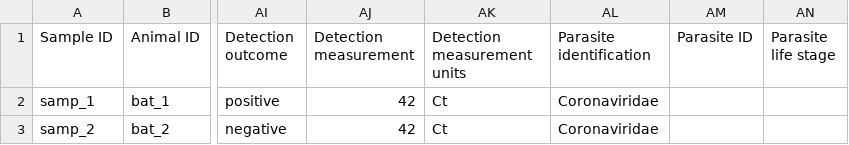
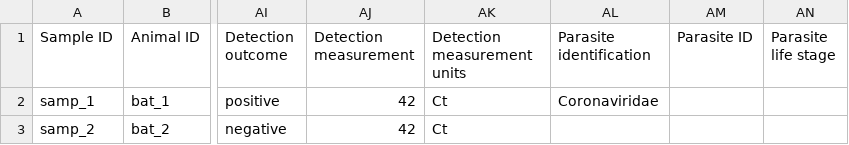
Before and after one commit to viralemergence/wdds, a CSV file: example_data/minimal_example_disease_data.csv, drawn as a sheet; only a part is shown, gaps mark what is left out; the diff names each change by its address in the sheet, - before the commit and + after, or states it on an @@ line.

Commit message:
Update minimal_example_disease_data.csv

```diff
--- a/example_data/minimal_example_disease_data.csv
+++ b/example_data/minimal_example_disease_data.csv
-AL3 (Parasite identification): Coronaviridae
+AL3 (Parasite identification): (empty)
```
